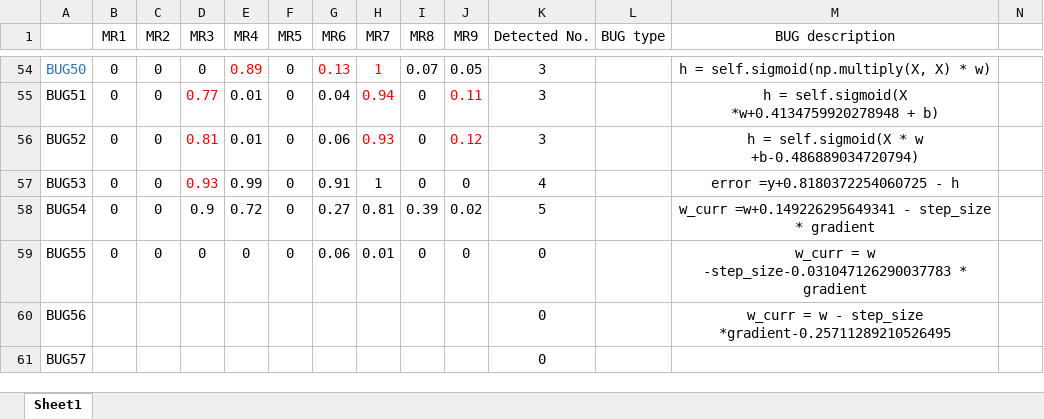
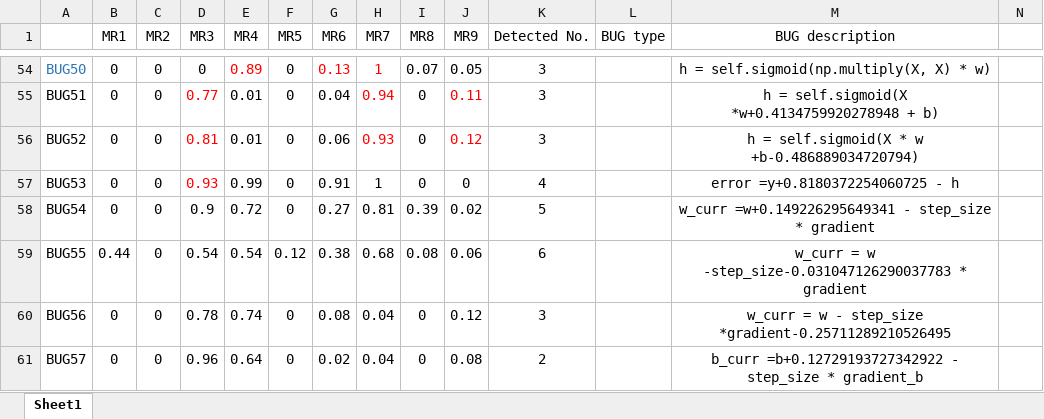
Before and after one commit to yingzhuoy/MRs-of-linear-models, an Excel workbook: result_v2(8.23).xlsx, sheet Sheet1, drawn as a sheet; only a part is shown, gaps mark what is left out; values as stored, in another font and other column widths than the file's, no borders; the diff covers the shown part only; the diff names each change by its address in the sheet, - before the commit and + after, or states it on an @@ line.

```diff
--- a/result_v2(8.23).xlsx (sheet Sheet1)
+++ b/result_v2(8.23).xlsx (sheet Sheet1)
-B59 (MR1): 0
+B59 (MR1): 0.44
-D59 (MR3): 0
+D59 (MR3): 0.54
-E59 (MR4): 0
+E59 (MR4): 0.54
-F59 (MR5): 0
+F59 (MR5): 0.12
-G59 (MR6): 0.06
+G59 (MR6): 0.38
-H59 (MR7): 0.01
+H59 (MR7): 0.68
-I59 (MR8): 0
+I59 (MR8): 0.08
-J59 (MR9): 0
+J59 (MR9): 0.06
-K59 (Detected No.): 0
+K59 (Detected No.): 6
-B60:B61 (MR1): (empty)
+B60:B61 (MR1): 0
-C60:C61 (MR2): (empty)
+C60:C61 (MR2): 0
-D60 (MR3): (empty)
+D60 (MR3): 0.78
-E60 (MR4): (empty)
+E60 (MR4): 0.74
-F60:F61 (MR5): (empty)
+F60:F61 (MR5): 0
-G60 (MR6): (empty)
+G60 (MR6): 0.08
-H60:H61 (MR7): (empty)
+H60:H61 (MR7): 0.04
-I60:I61 (MR8): (empty)
+I60:I61 (MR8): 0
-J60 (MR9): (empty)
+J60 (MR9): 0.12
-K60 (Detected No.): 0
+K60 (Detected No.): 3
-D61 (MR3): (empty)
+D61 (MR3): 0.96
-E61 (MR4): (empty)
+E61 (MR4): 0.64
-G61 (MR6): (empty)
+G61 (MR6): 0.02
-J61 (MR9): (empty)
+J61 (MR9): 0.08
-K61 (Detected No.): 0
+K61 (Detected No.): 2
-M61 (BUG description): (empty)
+M61 (BUG description): b_curr =b+0.12729193727342922 - step_size * gradient_b
```
Also changed, not shown: 51 edited cells elsewhere in this sheet, 6 other files.
